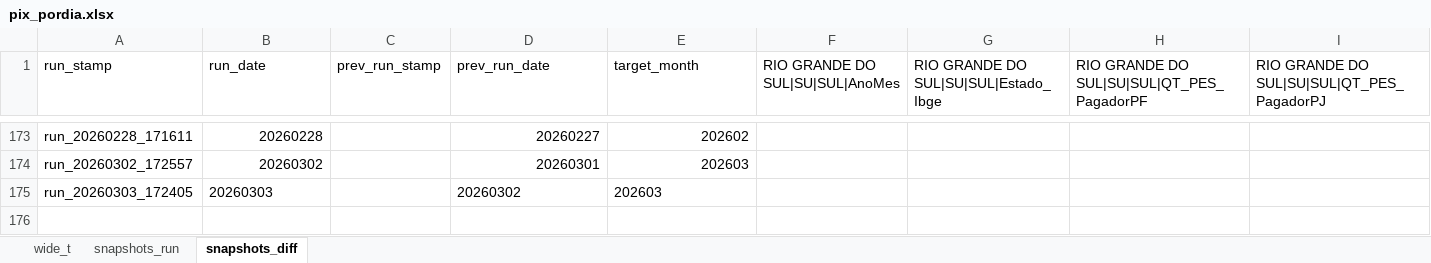
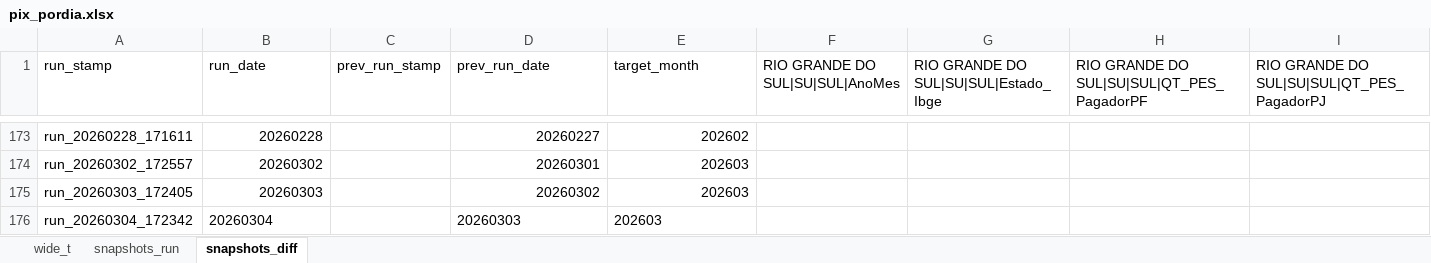
Before and after one commit to crissavieira-ctrl/pix, an Excel workbook: pix_pordia.xlsx, sheet snapshots_diff, drawn as a sheet; only a part is shown, gaps mark what is left out; values as stored, in another font and other column widths than the file's, no borders; rows hold the shown columns only; the diff names each change by its address in the sheet, - before the commit and + after, or states it on an @@ line.

```diff
--- a/pix_pordia.xlsx (sheet snapshots_diff)
+++ b/pix_pordia.xlsx (sheet snapshots_diff)
-B175 alignment: left
+B175 alignment: right
-D175:E175 alignment: left
+D175:E175 alignment: right
+row 176: run_20260304_172342 | 20260304 |  | 20260303 | 202603
```
Also changed, not shown: sheet snapshots_run, sheet wide_t.
